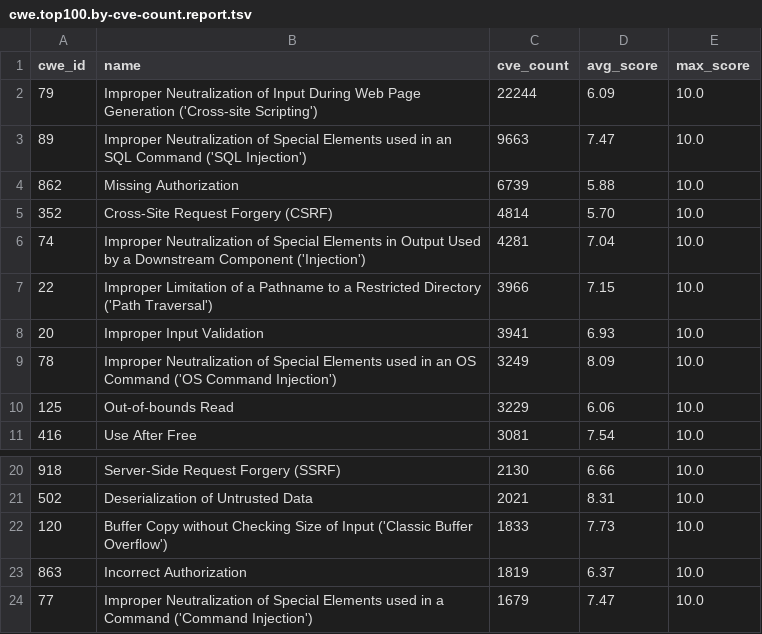
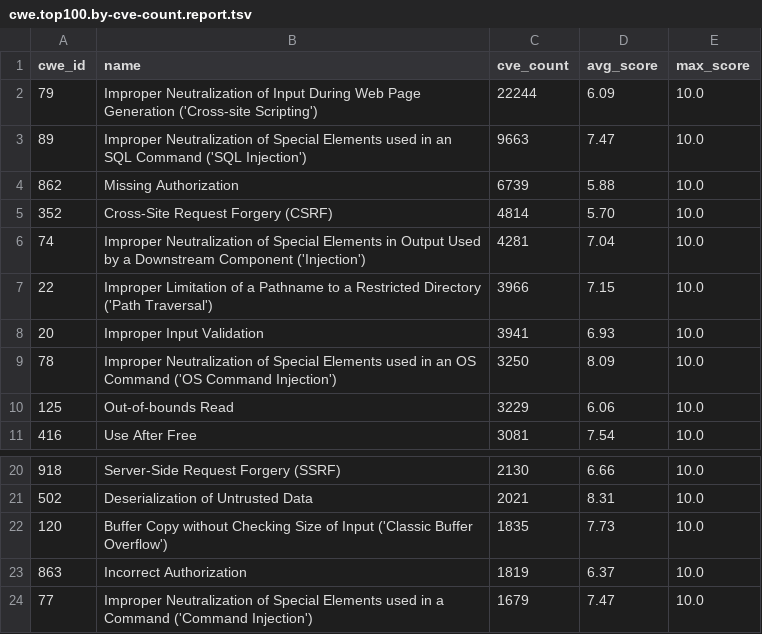
Before and after one commit to x-cmd/cve, a TSV file: report/cwe.top100.by-cve-count.report.tsv, drawn as a sheet; only a part is shown, gaps mark what is left out.

```diff
--- a/report/cwe.top100.by-cve-count.report.tsv
+++ b/report/cwe.top100.by-cve-count.report.tsv
@@ -8,3 +8,3 @@ cwe_id	name	cve_count	avg_score	max_score
 20	Improper Input Validation	3941	6.93	10.0
-78	Improper Neutralization of Special Elements used in an OS Command ('OS Command Injection')	3249	8.09	10.0
+78	Improper Neutralization of Special Elements used in an OS Command ('OS Command Injection')	3250	8.09	10.0
 125	Out-of-bounds Read	3229	6.06	10.0
@@ -21,3 +21,3 @@ cwe_id	name	cve_count	avg_score	max_score
 502	Deserialization of Untrusted Data	2021	8.31	10.0
-120	Buffer Copy without Checking Size of Input ('Classic Buffer Overflow')	1833	7.73	10.0
+120	Buffer Copy without Checking Size of Input ('Classic Buffer Overflow')	1835	7.73	10.0
 863	Incorrect Authorization	1819	6.37	10.0
```
Also changed, not shown: report/cve.report.tsv, report/cwe.top100.by-cve-count.since-2024.report.tsv, 6 other files.
